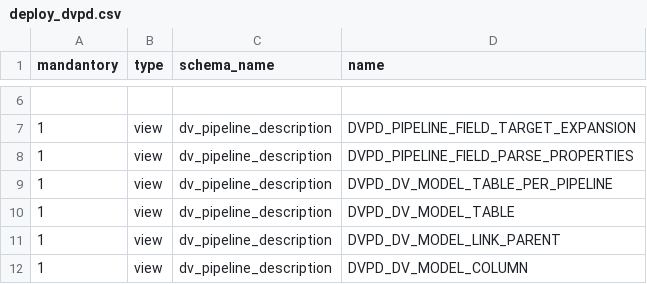
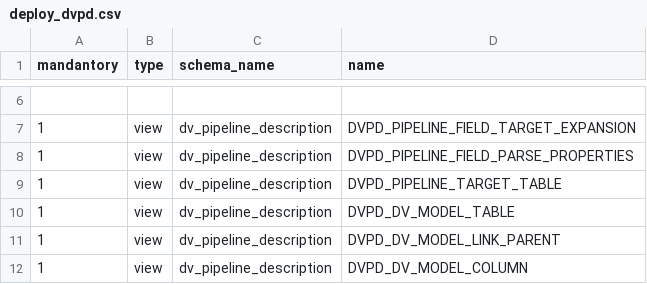
Before and after one commit to cimt-ag/data_vault_pipelinedescription, a CSV file: datamodel/dv_pipeline_description/deploy_dvpd.csv, drawn as a sheet; only a part is shown, gaps mark what is left out.

Commit message:
View name alignment complete

```diff
--- a/datamodel/dv_pipeline_description/deploy_dvpd.csv
+++ b/datamodel/dv_pipeline_description/deploy_dvpd.csv
@@ -8,3 +8,3 @@ mandantory,type,schema_name,name
 1,view,dv_pipeline_description,DVPD_PIPELINE_FIELD_PARSE_PROPERTIES
-1,view,dv_pipeline_description,DVPD_DV_MODEL_TABLE_PER_PIPELINE
+1,view,dv_pipeline_description,DVPD_PIPELINE_TARGET_TABLE
 1,view,dv_pipeline_description,DVPD_DV_MODEL_TABLE
```
Also changed, not shown: 13 other files.
